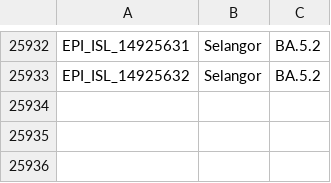
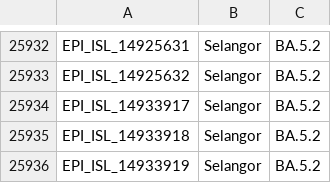
Before and after one commit to mgvi-nibm/c19-gsv, a CSV file: variants.csv, drawn as a sheet; only a part is shown, gaps mark what is left out.

Commit message:
Updated data

```diff
--- a/variants.csv
+++ b/variants.csv
@@ -25933 +25933,4 @@
 "EPI_ISL_14925632","Selangor","BA.5.2"
+"EPI_ISL_14933917","Selangor","BA.5.2"
+"EPI_ISL_14933918","Selangor","BA.5.2"
+"EPI_ISL_14933919","Selangor","BA.5.2"
```
Also changed, not shown: clades.csv, gender.csv, 11 other files.
